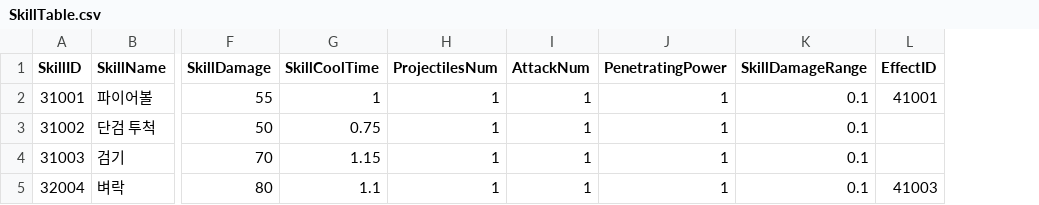
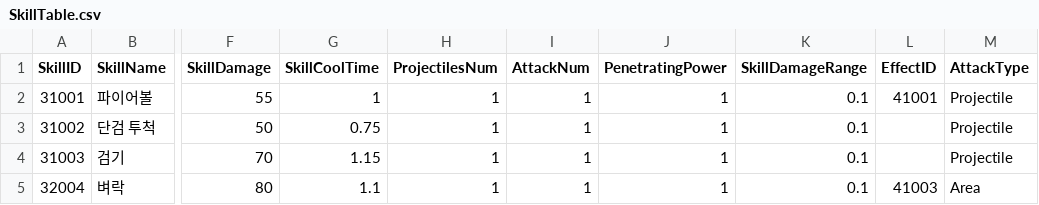
Before and after one commit to HTP31698/Crack_Reckoning, a CSV file: Crack_REckoning/Assets/Resources/DataTables/SkillTable.csv, drawn as a sheet; only a part is shown, gaps mark what is left out; the diff names each change by its address in the sheet, - before the commit and + after, or states it on an @@ line.

Commit message:
Auto Skill

```diff
--- a/Crack_REckoning/Assets/Resources/DataTables/SkillTable.csv
+++ b/Crack_REckoning/Assets/Resources/DataTables/SkillTable.csv
+column M (AttackType), rows 2-5: Projectile | Projectile | Projectile | Area
```
Also changed, not shown: 12 other files.
